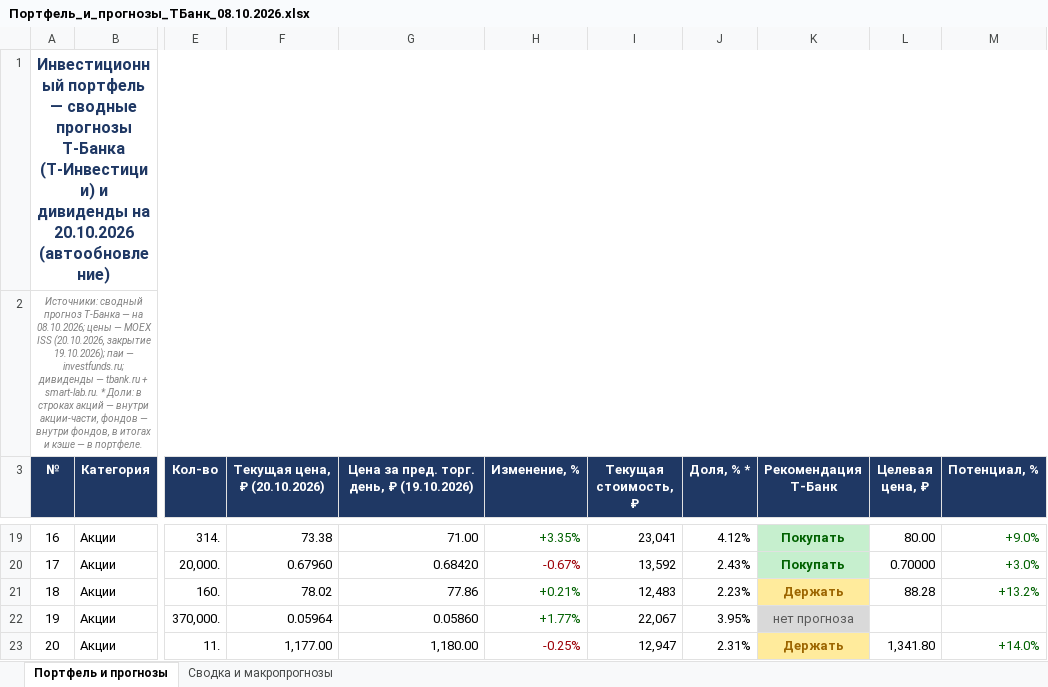
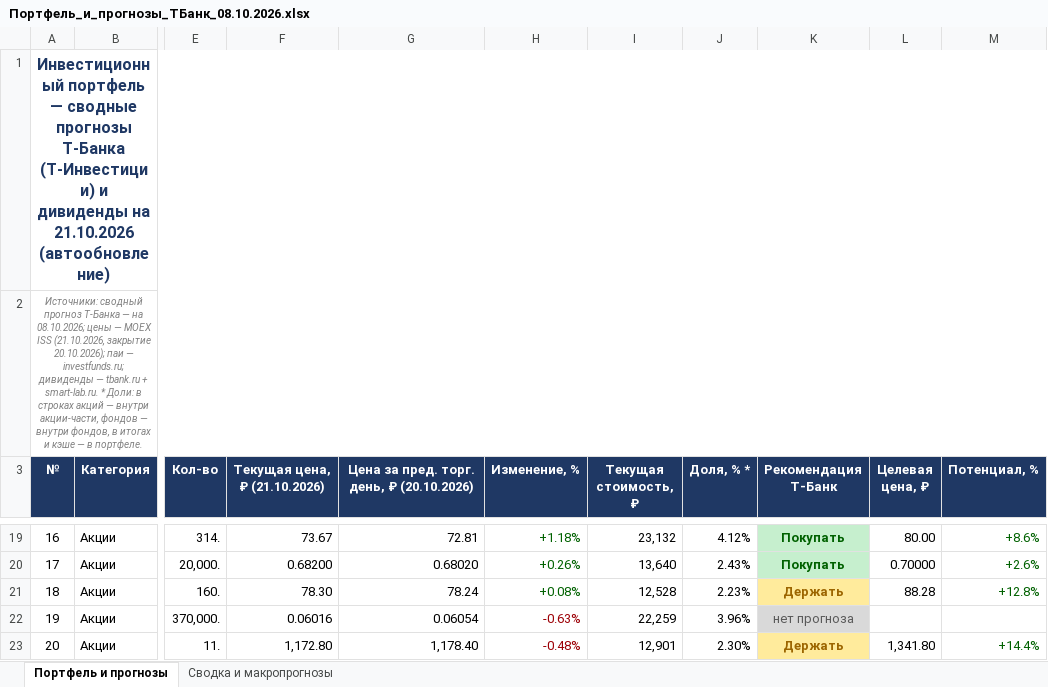
Before and after one commit to Edsonssss/pf-site-1b1590de4c, an Excel workbook: Портфель_и_прогнозы_ТБанк_08.10.2026.xlsx, sheet Портфель и прогнозы, drawn as a sheet; only a part is shown, gaps mark what is left out; values as stored, in another font and other column widths than the file's, no borders; the diff covers the shown part only; the diff names each change by its address in the sheet, - before the commit and + after, or states it on an @@ line.

```diff
--- a/Портфель_и_прогнозы_ТБанк_08.10.2026.xlsx (sheet Портфель и прогнозы)
+++ b/Портфель_и_прогнозы_ТБанк_08.10.2026.xlsx (sheet Портфель и прогнозы)
-A1 (№): …дивиденды на 20.10.2026 (автообновление)
+A1 (№): …дивиденды на 21.10.2026 (автообновление)
-A2 (№): …MOEX ISS (20.10.2026, закрытие 19.10.2026); паи —…
+A2 (№): …MOEX ISS (21.10.2026, закрытие 20.10.2026); паи —…
-F3: Текущая цена, ₽ (20.10.2026)
+F3: Текущая цена, ₽ (21.10.2026)
-G3: Цена за пред. торг. день, ₽ (19.10.2026)
+G3: Цена за пред. торг. день, ₽ (20.10.2026)
-F19 (Текущая цена, ₽ (21.10.2026)): 73.38
+F19 (Текущая цена, ₽ (21.10.2026)): 73.67
-G19: 71.00
+G19: 72.81
-H19 (Изменение, %): +3.35%
+H19 (Изменение, %): +1.18%
-I19 (Текущая стоимость, ₽): 23,041
+I19 (Текущая стоимость, ₽): 23,132
-M19 (Потенциал, %): +9.0%
+M19 (Потенциал, %): +8.6%
-F20 (Текущая цена, ₽ (21.10.2026)): 0.67960
+F20 (Текущая цена, ₽ (21.10.2026)): 0.68200
-G20: 0.68420
+G20: 0.68020
-H20 (Изменение, %): -0.67%
+H20 (Изменение, %): +0.26%
-H20 text colour: #9C0006
+H20 text colour: #006100
-I20 (Текущая стоимость, ₽): 13,592
+I20 (Текущая стоимость, ₽): 13,640
-M20 (Потенциал, %): +3.0%
+M20 (Потенциал, %): +2.6%
-F21 (Текущая цена, ₽ (21.10.2026)): 78.02
+F21 (Текущая цена, ₽ (21.10.2026)): 78.30
-G21: 77.86
+G21: 78.24
-H21 (Изменение, %): +0.21%
+H21 (Изменение, %): +0.08%
-I21 (Текущая стоимость, ₽): 12,483
+I21 (Текущая стоимость, ₽): 12,528
-M21 (Потенциал, %): +13.2%
+M21 (Потенциал, %): +12.8%
-F22 (Текущая цена, ₽ (21.10.2026)): 0.05964
+F22 (Текущая цена, ₽ (21.10.2026)): 0.06016
-G22: 0.05860
+G22: 0.06054
-H22 (Изменение, %): +1.77%
+H22 (Изменение, %): -0.63%
-H22 text colour: #006100
+H22 text colour: #9C0006
-I22 (Текущая стоимость, ₽): 22,067
+I22 (Текущая стоимость, ₽): 22,259
-J22 (Доля, % *): 3.95%
+J22 (Доля, % *): 3.96%
-F23 (Текущая цена, ₽ (21.10.2026)): 1,177.00
+F23 (Текущая цена, ₽ (21.10.2026)): 1,172.80
-G23: 1,180.00
+G23: 1,178.40
-H23 (Изменение, %): -0.25%
+H23 (Изменение, %): -0.48%
-I23 (Текущая стоимость, ₽): 12,947
+I23 (Текущая стоимость, ₽): 12,901
-J23 (Доля, % *): 2.31%
+J23 (Доля, % *): 2.30%
-M23 (Потенциал, %): +14.0%
+M23 (Потенциал, %): +14.4%
```
Also changed, not shown: 144 edited cells and cell formats elsewhere in this sheet, sheet Сводка и макропрогнозы, 3 other files.
